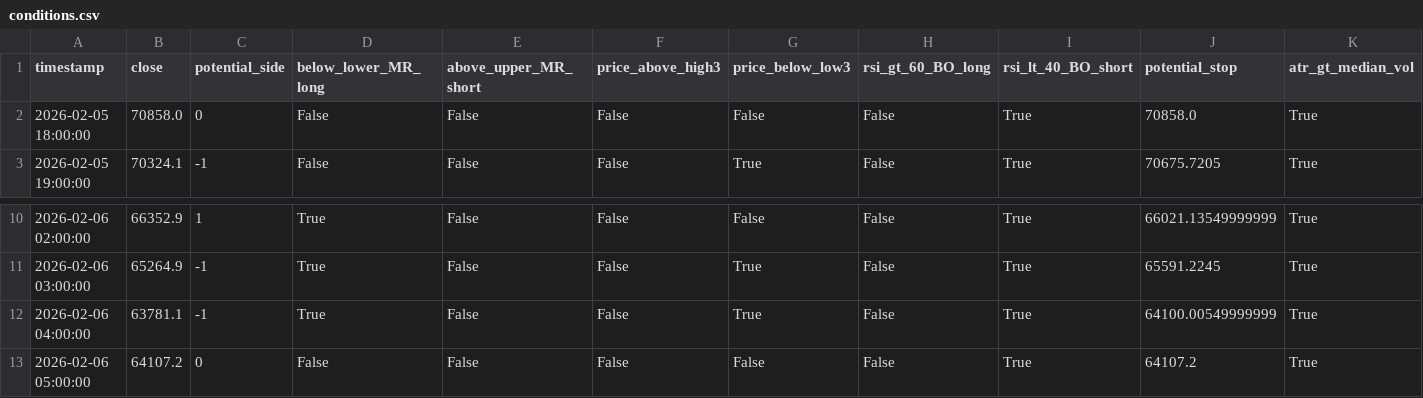
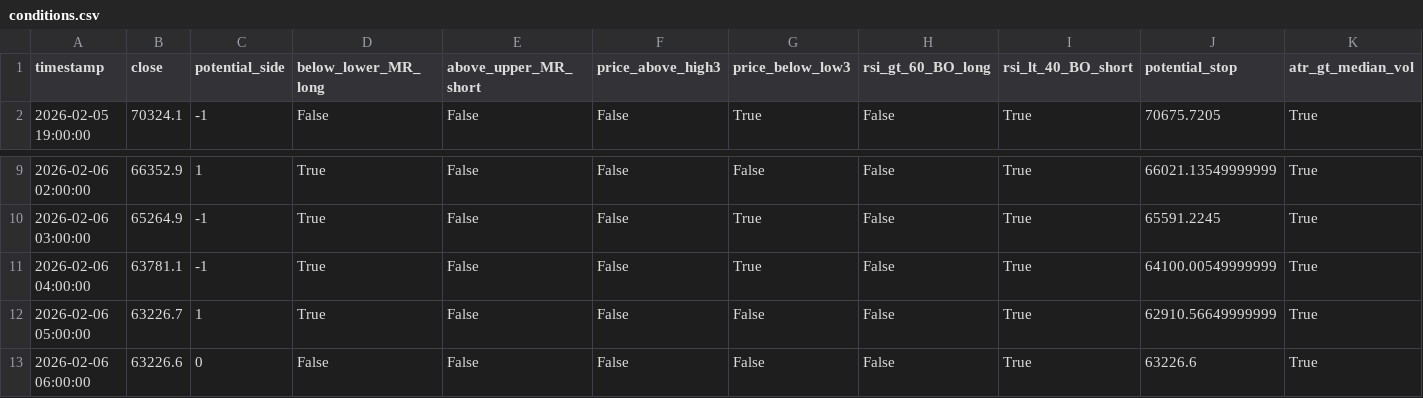
Before and after one commit to cdavocazh/btc-db-v3-cron, a CSV file: backtest_results/conditions.csv, drawn as a sheet; only a part is shown, gaps mark what is left out.

```diff
--- a/backtest_results/conditions.csv
+++ b/backtest_results/conditions.csv
@@ -1,3 +1,2 @@
 timestamp,close,potential_side,below_lower_MR_long,above_upper_MR_short,price_above_high3,price_below_low3,rsi_gt_60_BO_long,rsi_lt_40_BO_short,potential_stop,atr_gt_median_vol
-2026-02-05 18:00:00,70858.0,0,False,False,False,False,False,True,70858.0,True
 2026-02-05 19:00:00,70324.1,-1,False,False,False,True,False,True,70675.7205,True
@@ -12,2 +11,3 @@ timestamp,close,potential_side,below_lower_MR_long,above_upper_MR_short,price_ab
 2026-02-06 04:00:00,63781.1,-1,True,False,False,True,False,True,64100.00549999999,True
-2026-02-06 05:00:00,64107.2,0,False,False,False,False,False,True,64107.2,True
+2026-02-06 05:00:00,63226.7,1,True,False,False,False,False,True,62910.56649999999,True
+2026-02-06 06:00:00,63226.6,0,False,False,False,False,False,True,63226.6,True
```
Also changed, not shown: backtest_results/indicators.csv, 3 other files.
